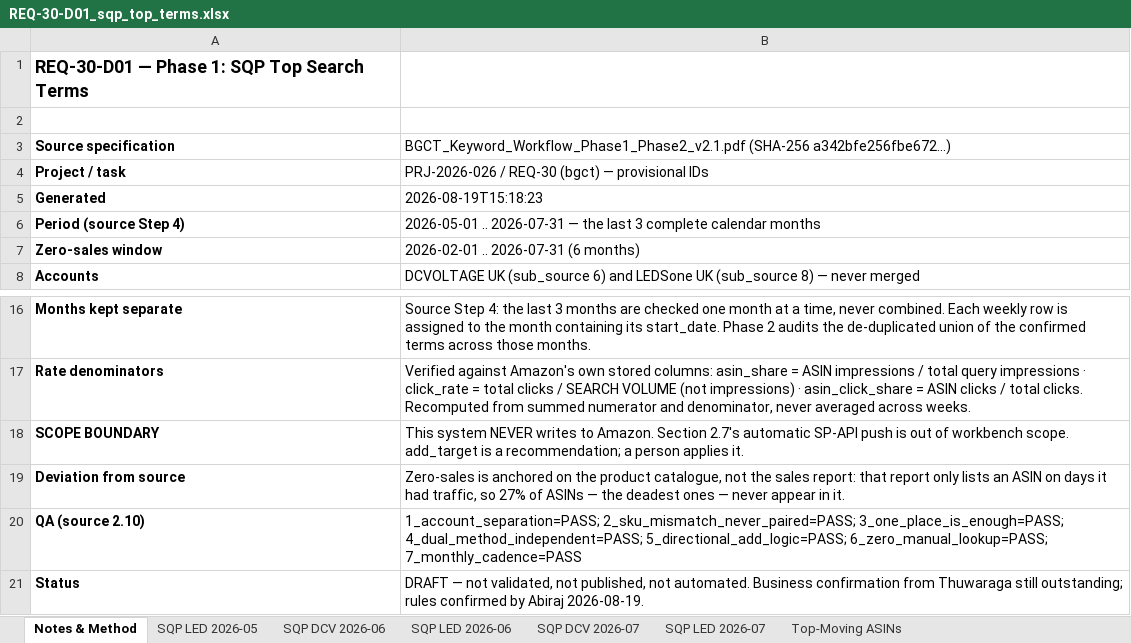
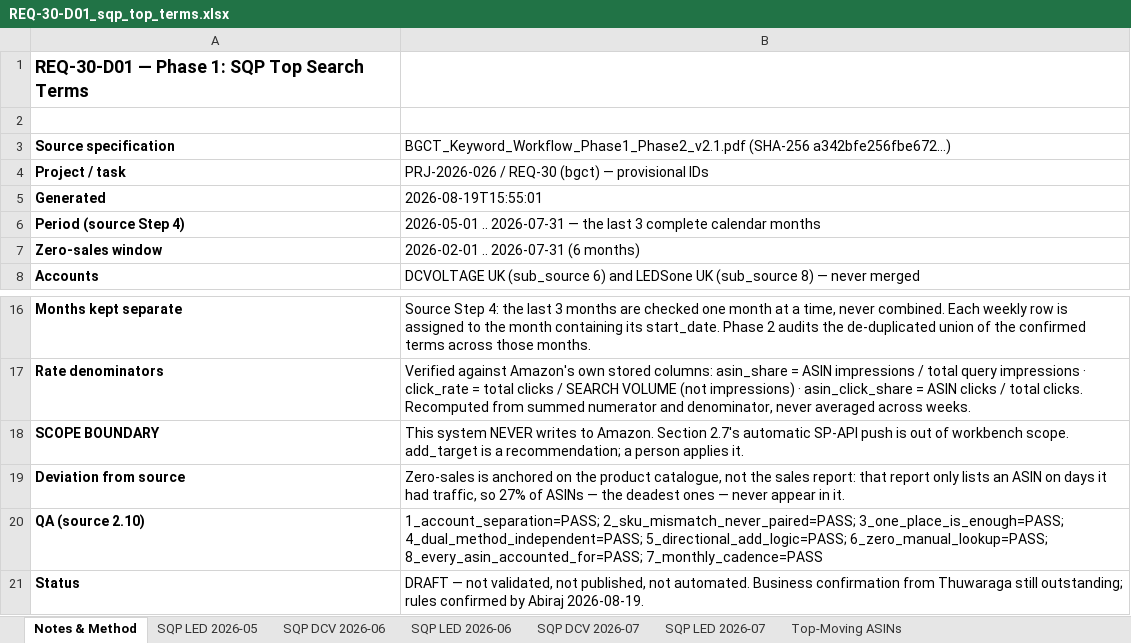
Before and after one commit to digitwebabiraj-byte/abiraj_aios, an Excel workbook: development/abiraj_mini_aios_workbench/projects/PRJ-2026-026_amazon-keyword-gap-sync/evidence/final_outputs/REQ-30_amazon-keyword-gap-sync/REQ-30-D01_sqp_top_terms.xlsx, sheet Notes & Method, drawn as a sheet; only a part is shown, gaps mark what is left out; values as stored, in another font and other column widths than the file's, no borders; the diff names each change by its address in the sheet, - before the commit and + after, or states it on an @@ line.

```diff
--- a/development/abiraj_mini_aios_workbench/projects/PRJ-2026-026_amazon-keyword-gap-sync/evidence/final_outputs/REQ-30_amazon-keyword-gap-sync/REQ-30-D01_sqp_top_terms.xlsx (sheet Notes & Method)
+++ b/development/abiraj_mini_aios_workbench/projects/PRJ-2026-026_amazon-keyword-gap-sync/evidence/final_outputs/REQ-30_amazon-keyword-gap-sync/REQ-30-D01_sqp_top_terms.xlsx (sheet Notes & Method)
-B5: 2026-08-19T15:18:23
+B5: 2026-08-19T15:55:01
-B20: …5_directional_add_logic=PASS; 6_zero_manual_lookup=PASS; 7_monthly_cadence=PASS
+B20: …5_directional_add_logic=PASS; 6_zero_manual_lookup=PASS; 8_every_asin_accounted_for=PASS; 7_monthly_cadence=PASS
```
Also changed, not shown: development/abiraj_mini_aios_workbench/projects/PRJ-2026-026_amazon-keyword-gap-sync/evidence/final_outputs/REQ-30_amazon-keyword-gap-sync/REQ-30-D02_keyword_gap_report.xlsx, 5 other files.
